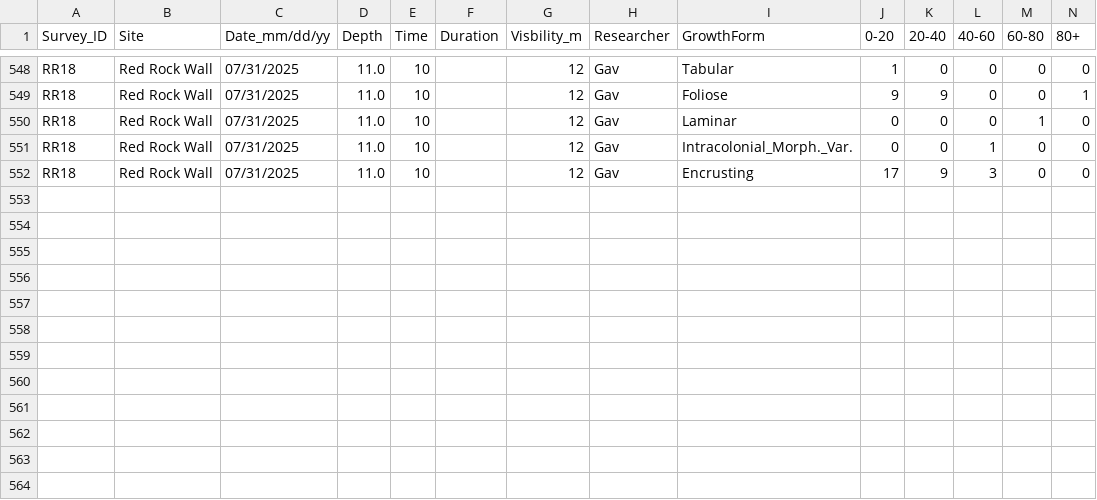
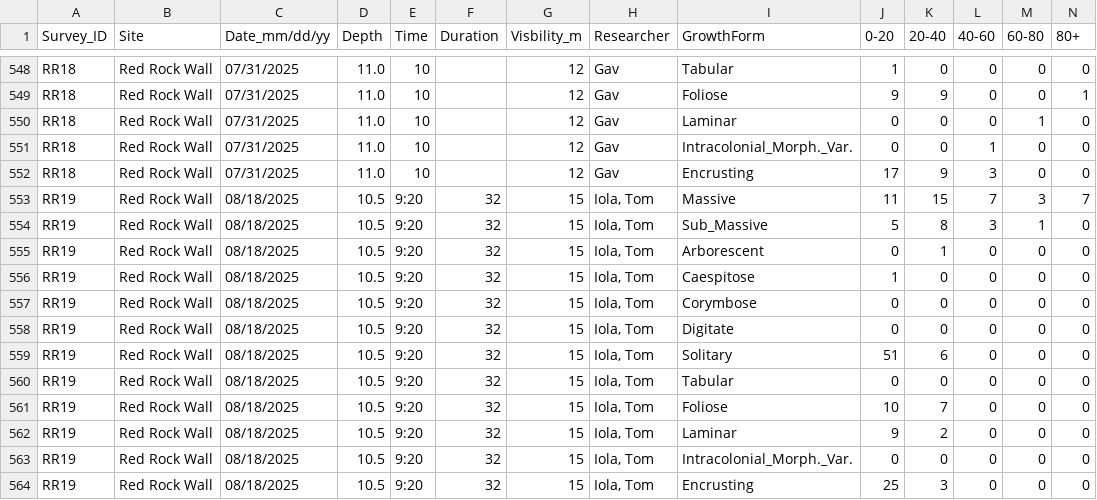
Before and after one commit to global-reef/data-hub, a CSV file: COTS_Research/COTs_Fish_MASTER.csv, drawn as a sheet; only a part is shown, gaps mark what is left out; rows hold the shown columns only; the diff names each change by its address in the sheet, - before the commit and + after, or states it on an @@ line.

```diff
--- a/COTS_Research/COTs_Fish_MASTER.csv
+++ b/COTS_Research/COTs_Fish_MASTER.csv
+row 553: RR19 | Red Rock Wall | 08/18/2025 | 10.5 | 9:20 | 32 | 15 | Iola, Tom | Massive | 11 | 15 | 7 | 3 | 7
+row 554: RR19 | Red Rock Wall | 08/18/2025 | 10.5 | 9:20 | 32 | 15 | Iola, Tom | Sub_Massive | 5 | 8 | 3 | 1 | 0
+row 555: RR19 | Red Rock Wall | 08/18/2025 | 10.5 | 9:20 | 32 | 15 | Iola, Tom | Arborescent | 0 | 1 | 0 | 0 | 0
+row 556: RR19 | Red Rock Wall | 08/18/2025 | 10.5 | 9:20 | 32 | 15 | Iola, Tom | Caespitose | 1 | 0 | 0 | 0 | 0
+row 557: RR19 | Red Rock Wall | 08/18/2025 | 10.5 | 9:20 | 32 | 15 | Iola, Tom | Corymbose | 0 | 0 | 0 | 0 | 0
+row 558: RR19 | Red Rock Wall | 08/18/2025 | 10.5 | 9:20 | 32 | 15 | Iola, Tom | Digitate | 0 | 0 | 0 | 0 | 0
+row 559: RR19 | Red Rock Wall | 08/18/2025 | 10.5 | 9:20 | 32 | 15 | Iola, Tom | Solitary | 51 | 6 | 0 | 0 | 0
+row 560: RR19 | Red Rock Wall | 08/18/2025 | 10.5 | 9:20 | 32 | 15 | Iola, Tom | Tabular | 0 | 0 | 0 | 0 | 0
+row 561: RR19 | Red Rock Wall | 08/18/2025 | 10.5 | 9:20 | 32 | 15 | Iola, Tom | Foliose | 10 | 7 | 0 | 0 | 0
+row 562: RR19 | Red Rock Wall | 08/18/2025 | 10.5 | 9:20 | 32 | 15 | Iola, Tom | Laminar | 9 | 2 | 0 | 0 | 0
+row 563: RR19 | Red Rock Wall | 08/18/2025 | 10.5 | 9:20 | 32 | 15 | Iola, Tom | Intracolonial_Morph._Var. | 0 | 0 | 0 | 0 | 0
+row 564: RR19 | Red Rock Wall | 08/18/2025 | 10.5 | 9:20 | 32 | 15 | Iola, Tom | Encrusting | 25 | 3 | 0 | 0 | 0
```
Also changed, not shown: COTS_Research/COTs_Abund_MASTER.csv, COTS_Research/COTs_PITS_MASTER.csv, 1 other file.
